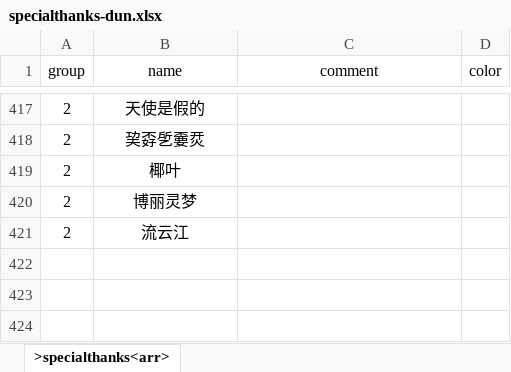
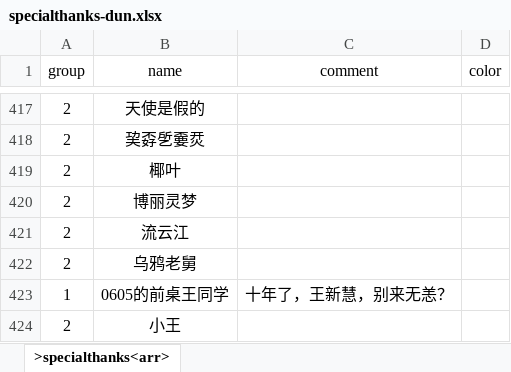
Before and after one commit to xiesean/lifeRestart, an Excel workbook: data/specialthanks-dun.xlsx, sheet >specialthanks<arr>, drawn as a sheet; only a part is shown, gaps mark what is left out; values as stored, in another font and other column widths than the file's, no borders; the diff names each change by its address in the sheet, - before the commit and + after, or states it on an @@ line.

Commit message:
update specialthanks

```diff
--- a/data/specialthanks-dun.xlsx (sheet >specialthanks<arr>)
+++ b/data/specialthanks-dun.xlsx (sheet >specialthanks<arr>)
+row 422: 2 | 乌鸦老舅
+row 423: 1 | 0605的前桌王同学 | 十年了，王新慧，别来无恙？
+row 424: 2 | 小王
```
Also changed, not shown: 1 other file.
